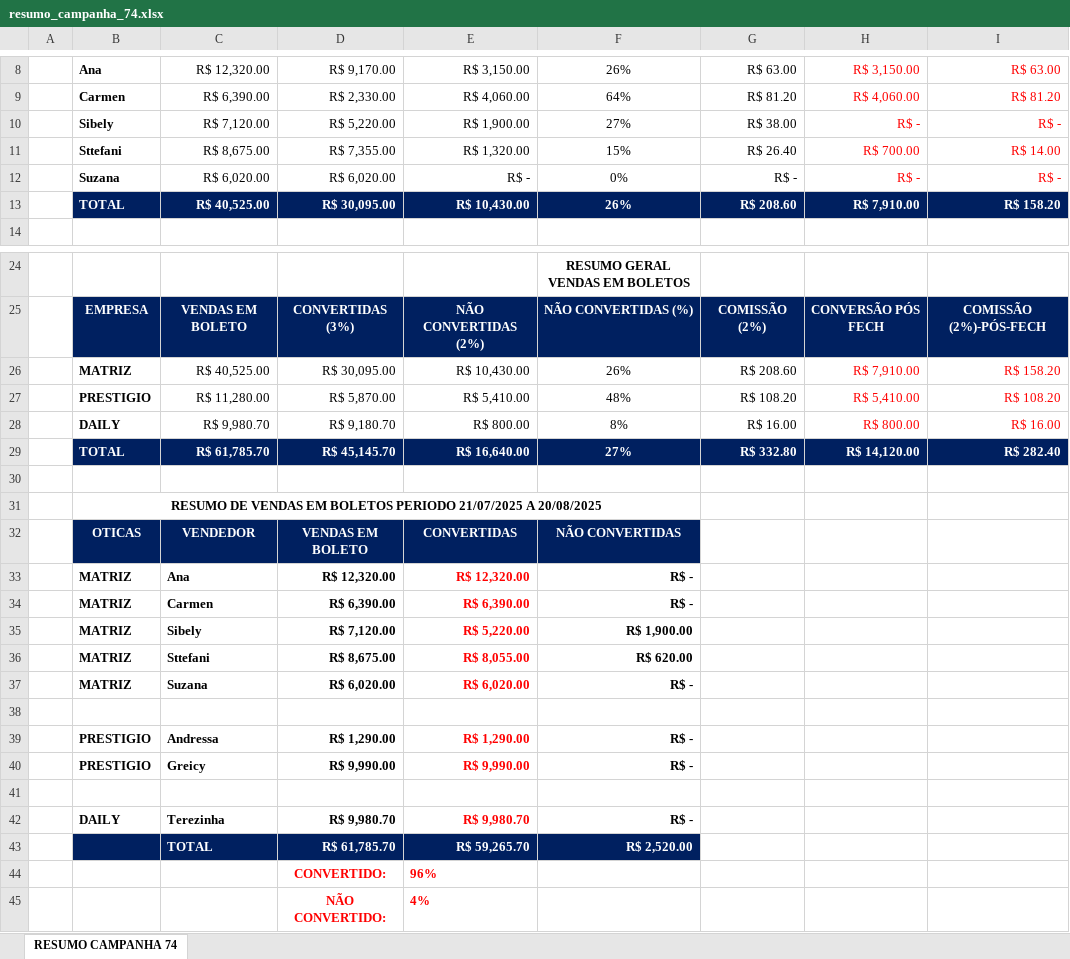
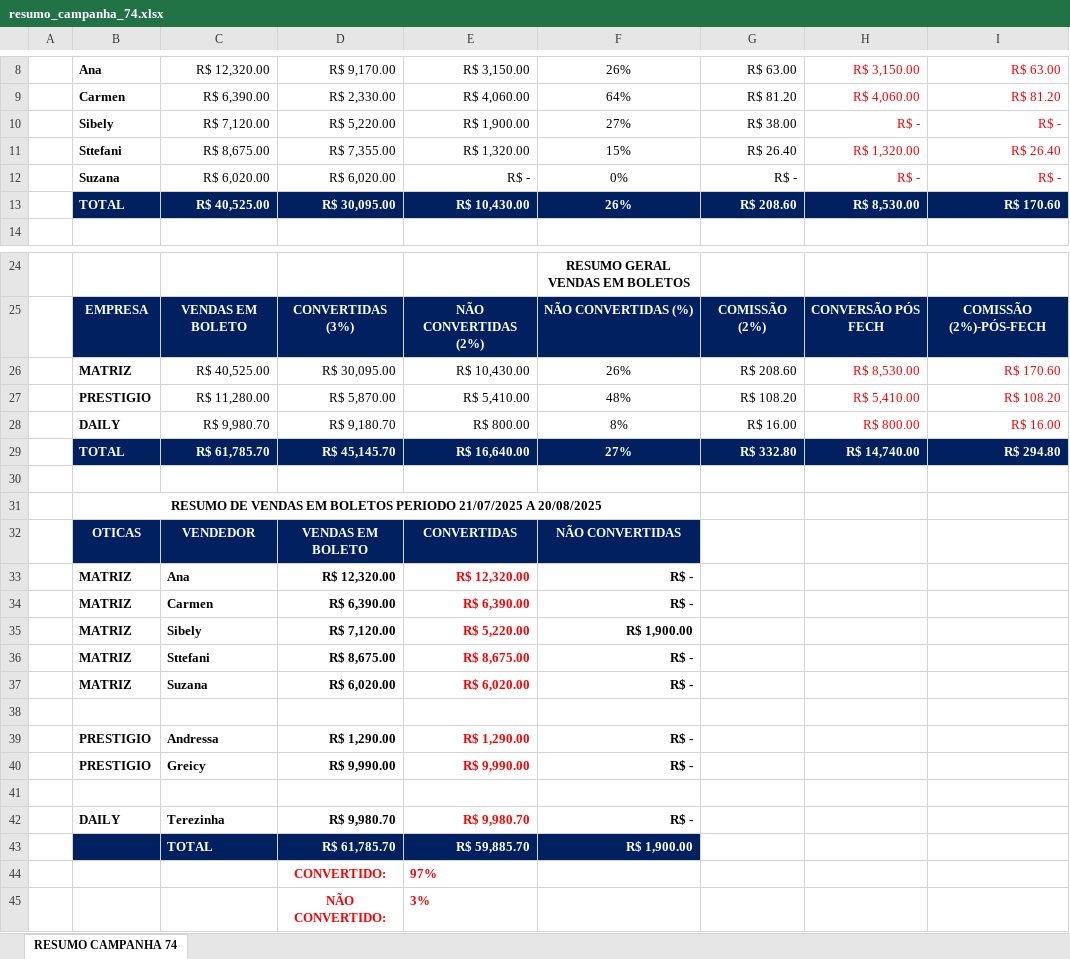
Before and after one commit to KaiqueWalkerRodrigues/GRNacoes, an Excel workbook: views/financeiro/relatorios/resumo_campanha_74.xlsx, sheet RESUMO CAMPANHA 74, drawn as a sheet; only a part is shown, gaps mark what is left out; values as stored, in another font and other column widths than the file's, no borders; the diff names each change by its address in the sheet, - before the commit and + after, or states it on an @@ line.

```diff
--- a/views/financeiro/relatorios/resumo_campanha_74.xlsx (sheet RESUMO CAMPANHA 74)
+++ b/views/financeiro/relatorios/resumo_campanha_74.xlsx (sheet RESUMO CAMPANHA 74)
-H11: R$ 700.00
+H11: R$ 1,320.00
-I11: R$ 14.00
+I11: R$ 26.40
-H13: R$ 7,910.00
+H13: R$ 8,530.00
-I13: R$ 158.20
+I13: R$ 170.60
-H26: R$ 7,910.00
+H26: R$ 8,530.00
-I26: R$ 158.20
+I26: R$ 170.60
-H29: R$ 14,120.00
+H29: R$ 14,740.00
-I29: R$ 282.40
+I29: R$ 294.80
-E36: R$ 8,055.00
+E36: R$ 8,675.00
-F36: R$ 620.00
+F36: R$ -
-E43: R$ 59,265.70
+E43: R$ 59,885.70
-F43: R$ 2,520.00
+F43: R$ 1,900.00
-E44: 96%
+E44: 97%
-E45: 4%
+E45: 3%
```
Also changed, not shown: views/faturamento/relatorios/relatorio_competencia.xlsx, views/financeiro/relatorios/resumo_campanha_72.xlsx, 4 other files.
